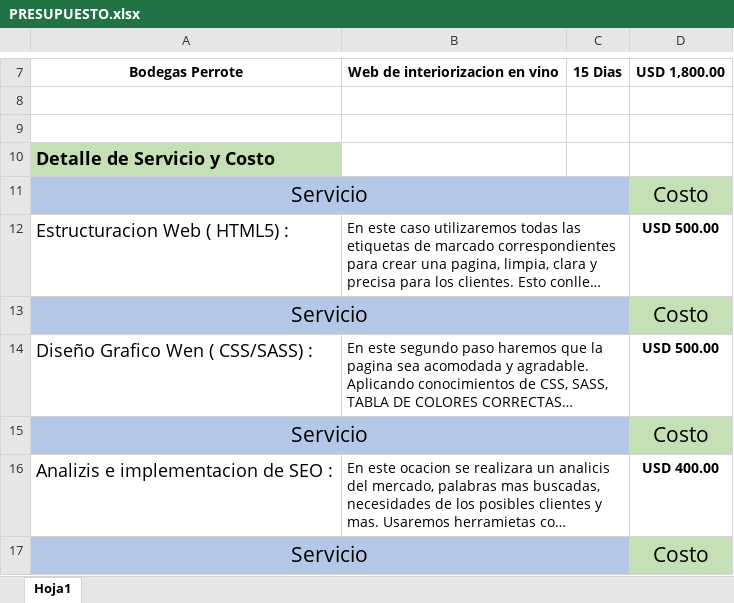
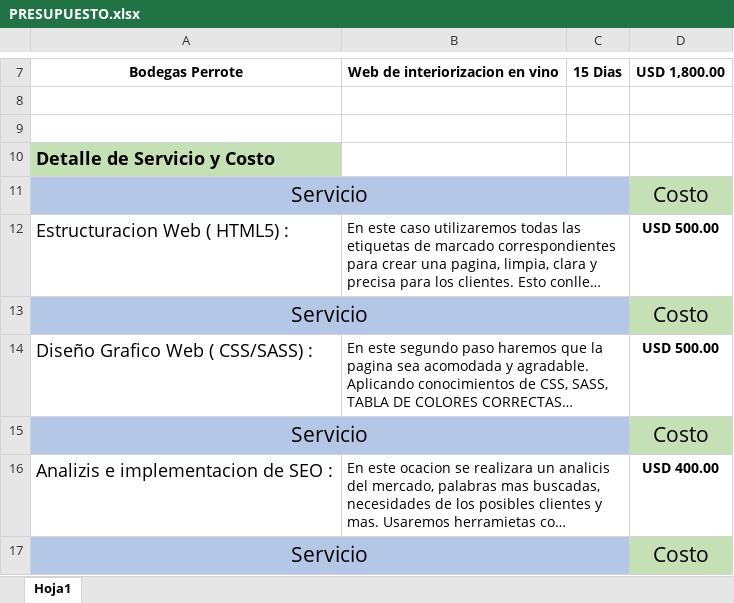
Before and after one commit to NACHOPERROTE/BodegaPerrote-IgnacioPerrote, an Excel workbook: PRESUPUESTO.xlsx, sheet Hoja1, drawn as a sheet; only a part is shown, gaps mark what is left out; long unchanged cells end in …; values as stored, in another font and other column widths than the file's, no borders; the diff names each change by its address in the sheet, - before the commit and + after, or states it on an @@ line.

```diff
--- a/PRESUPUESTO.xlsx (sheet Hoja1)
+++ b/PRESUPUESTO.xlsx (sheet Hoja1)
-A14: Diseño Grafico Wen ( CSS/SASS) :
+A14: Diseño Grafico Web ( CSS/SASS) :
```
Also changed, not shown: 12 other files.
